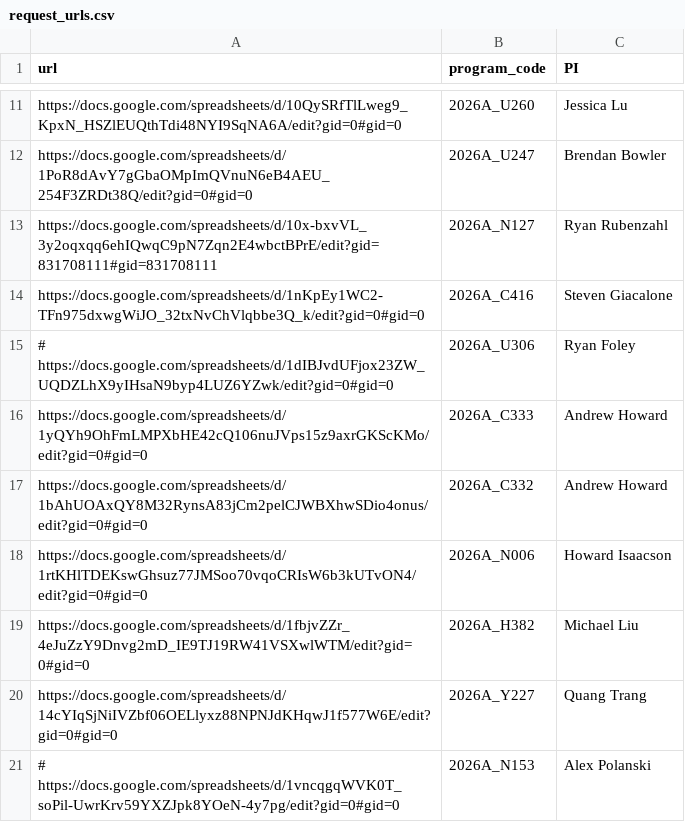
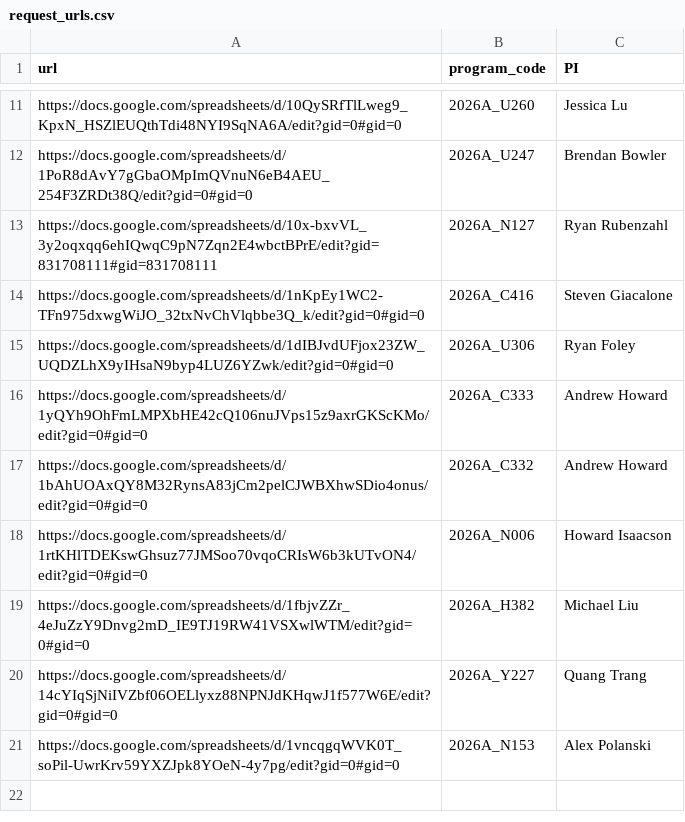
Before and after one commit to jluby127/AstroQ, a CSV file: ops/HIRES/2026A/request_urls.csv, drawn as a sheet; only a part is shown, gaps mark what is left out.

```diff
--- a/ops/HIRES/2026A/request_urls.csv
+++ b/ops/HIRES/2026A/request_urls.csv
@@ -14,3 +14,3 @@ https://docs.google.com/spreadsheets/d/10x-bxvVL_3y2oqxqq6ehIQwqC9pN7Zqn2E4wbctB
 https://docs.google.com/spreadsheets/d/1nKpEy1WC2-TFn975dxwgWiJO_32txNvChVlqbbe3Q_k/edit?gid=0#gid=0,2026A_C416,Steven Giacalone
-# https://docs.google.com/spreadsheets/d/1dIBJvdUFjox23ZW_UQDZLhX9yIHsaN9byp4LUZ6YZwk/edit?gid=0#gid=0,2026A_U306,Ryan Foley
+https://docs.google.com/spreadsheets/d/1dIBJvdUFjox23ZW_UQDZLhX9yIHsaN9byp4LUZ6YZwk/edit?gid=0#gid=0,2026A_U306,Ryan Foley
 https://docs.google.com/spreadsheets/d/1yQYh9OhFmLMPXbHE42cQ106nuJVps15z9axrGKScKMo/edit?gid=0#gid=0,2026A_C333,Andrew Howard
@@ -20,2 +20,2 @@ https://docs.google.com/spreadsheets/d/1fbjvZZr_4eJuZzY9Dnvg2mD_IE9TJ19RW41VSXwl
 https://docs.google.com/spreadsheets/d/14cYIqSjNiIVZbf06OELlyxz88NPNJdKHqwJ1f577W6E/edit?gid=0#gid=0,2026A_Y227,Quang Trang
-# https://docs.google.com/spreadsheets/d/1vncqgqWVK0T_soPil-UwrKrv59YXZJpk8YOeN-4y7pg/edit?gid=0#gid=0,2026A_N153,Alex Polanski
+https://docs.google.com/spreadsheets/d/1vncqgqWVK0T_soPil-UwrKrv59YXZJpk8YOeN-4y7pg/edit?gid=0#gid=0,2026A_N153,Alex Polanski
```
Also changed, not shown: 5 other files.
